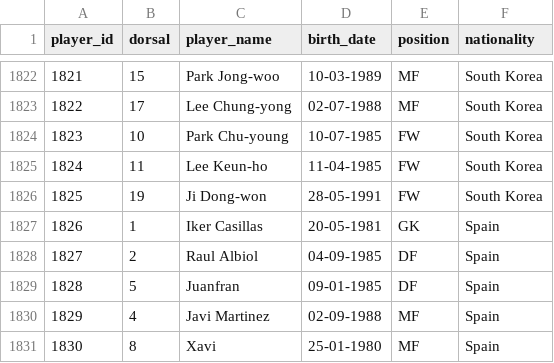
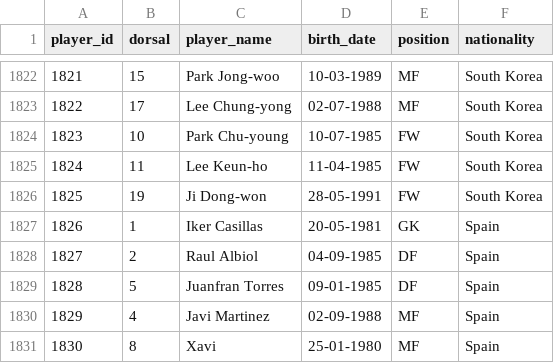
Before and after one commit to rbetis35/mundiales-futbol-datos, a CSV file: WorldCups/players/players.csv, drawn as a sheet; only a part is shown, gaps mark what is left out.

Commit message:
Update players.csv

```diff
--- a/WorldCups/players/players.csv
+++ b/WorldCups/players/players.csv
@@ -1828,3 +1828,3 @@ player_id,dorsal,player_name,birth_date,position,nationality
 1827,2,Raul Albiol,04-09-1985,DF,Spain
-1828,5,Juanfran,09-01-1985,DF,Spain
+1828,5,Juanfran Torres,09-01-1985,DF,Spain
 1829,4,Javi Martinez,02-09-1988,MF,Spain
```
